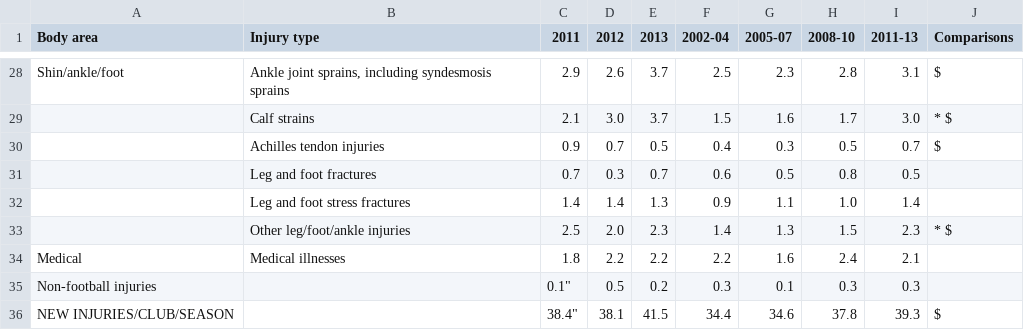
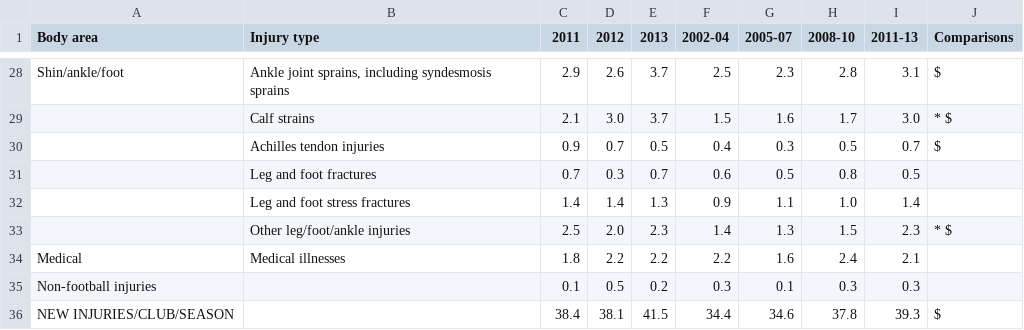
Before and after one commit to neilfws/aflstats, a CSV file: data/afl_reports/injury/2013/table02.csv, drawn as a sheet; only a part is shown, gaps mark what is left out.

Commit message:
Fixed quote errors table02

```diff
--- a/data/afl_reports/injury/2013/table02.csv
+++ b/data/afl_reports/injury/2013/table02.csv
@@ -34,3 +34,3 @@
 "Medical ","Medical illnesses","1.8","2.2","2.2","2.2","1.6","2.4","2.1",""
-"Non-football injuries","",0.1","0.5","0.2","0.3","0.1","0.3","0.3",""
-"NEW INJURIES/CLUB/SEASON","",38.4","38.1","41.5","34.4","34.6","37.8","39.3","$"
+"Non-football injuries","","0.1","0.5","0.2","0.3","0.1","0.3","0.3",""
+"NEW INJURIES/CLUB/SEASON","","38.4","38.1","41.5","34.4","34.6","37.8","39.3","$"
```
